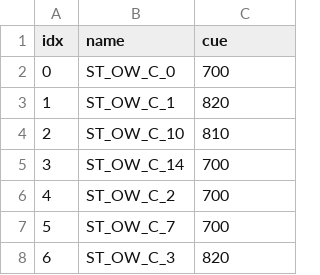
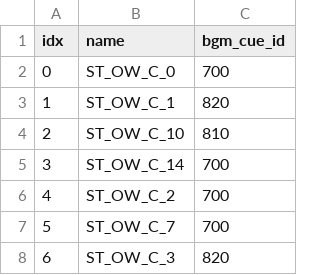
Before and after one commit to undisputed-seraphim/rosalinde, a TSV file: viewer/data/stage_cue_table.tsv, drawn as a sheet; only a part is shown.

```diff
--- a/viewer/data/stage_cue_table.tsv
+++ b/viewer/data/stage_cue_table.tsv
@@ -1,2 +1,2 @@
-idx	name	cue
+idx	name	bgm_cue_id
 0	ST_OW_C_0	700
```
Also changed, not shown: viewer/data/generated/stages.tsv, viewer/data/stage_effect_table.tsv, 6 other files.
